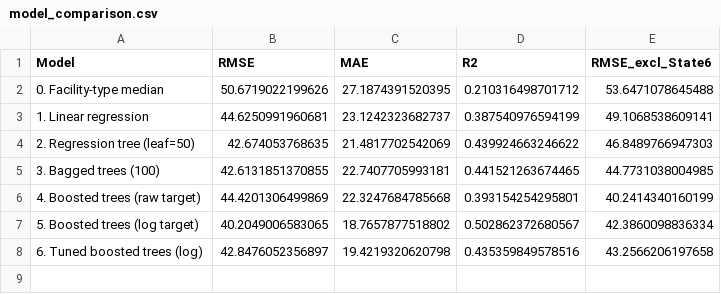
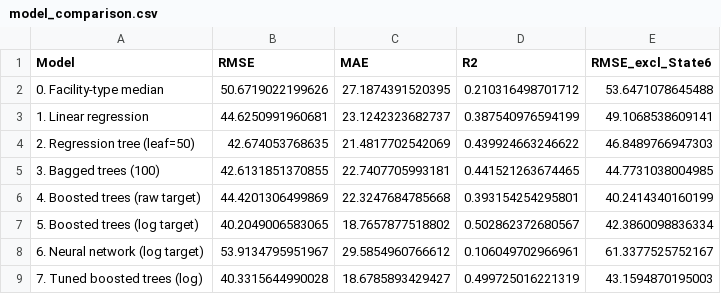
Before and after one commit to chuaguanyu0718-dotcom/building-energy-prediction, a CSV file: results/model_comparison.csv, drawn as a sheet.

Commit message:
Time-series CV tuning, neural network, meter-data checks, finals results and README

```diff
--- a/results/model_comparison.csv
+++ b/results/model_comparison.csv
@@ -7,2 +7,3 @@ Model,RMSE,MAE,R2,RMSE_excl_State6
 5. Boosted trees (log target),40.2049006583065,18.7657877518802,0.502862372680567,42.3860098836334
-6. Tuned boosted trees (log),42.8476052356897,19.4219320620798,0.435359849578516,43.2566206197658
+6. Neural network (log target),53.9134795951967,29.5854960766612,0.106049702966961,61.3377525752167
+7. Tuned boosted trees (log),40.3315644990028,18.6785893429427,0.499725016221319,43.1594870195003
```
Also changed, not shown: results/year7_predictions.csv, 21 other files.
